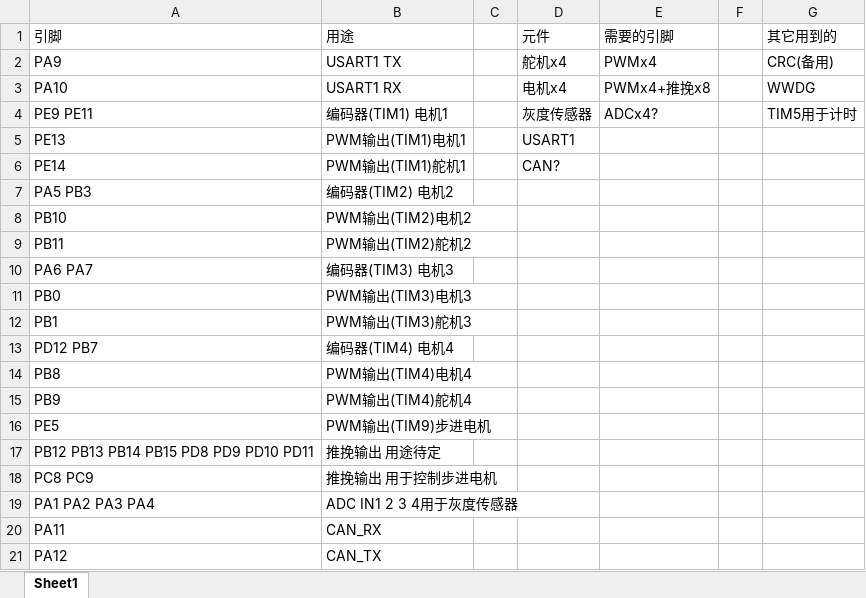
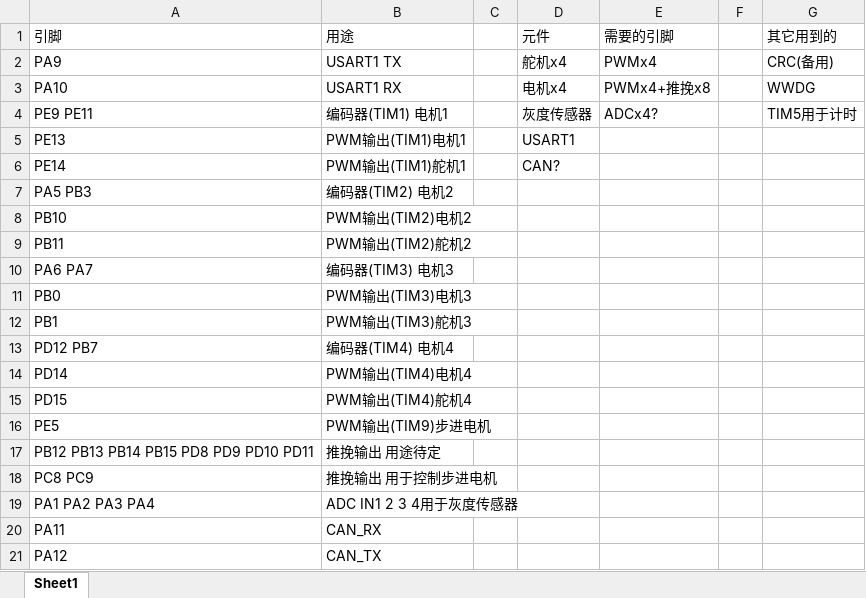
Before and after one commit to goldenstasteworriors/skyline, an Excel workbook: 407/地平线407引脚.xlsx, sheet Sheet1, drawn as a sheet; values as stored, in another font and other column widths than the file's, no borders; the diff names each change by its address in the sheet, - before the commit and + after, or states it on an @@ line.

```diff
--- a/407/地平线407引脚.xlsx (sheet Sheet1)
+++ b/407/地平线407引脚.xlsx (sheet Sheet1)
-A14 (引脚): PB8
+A14 (引脚): PD14
-A15 (引脚): PB9
+A15 (引脚): PD15
```
Also changed, not shown: 3 other files.
